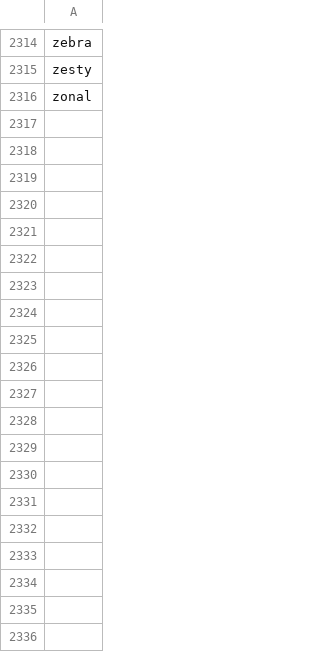
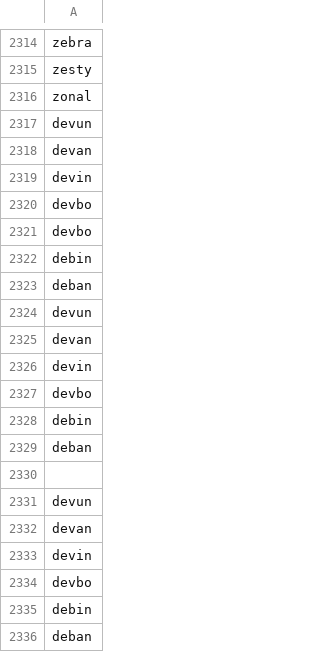
Before and after one commit to jmackle22/wordle, a CSV file: out/production/wordle/valid_solutions.csv, drawn as a sheet; only a part is shown, gaps mark what is left out; the diff covers the shown part only; the diff names each change by its address in the sheet, - before the commit and + after, or states it on an @@ line.

```diff
--- a/out/production/wordle/valid_solutions.csv
+++ b/out/production/wordle/valid_solutions.csv
+row 2317: devun
+row 2318: devan
+row 2319: devin
+row 2320: devbo
+row 2321: devbo
+row 2322: debin
+row 2323: deban
+row 2324: devun
+row 2325: devan
+row 2326: devin
+row 2327: devbo
+row 2328: debin
+row 2329: deban
+row 2330: (empty)
+row 2331: devun
+row 2332: devan
+row 2333: devin
+row 2334: devbo
+row 2335: debin
+row 2336: deban
```
Also changed, not shown: 111 added rows elsewhere in this file, out/production/wordle/valid_guesses.csv, src/valid_guesses.csv, 3 other files.
